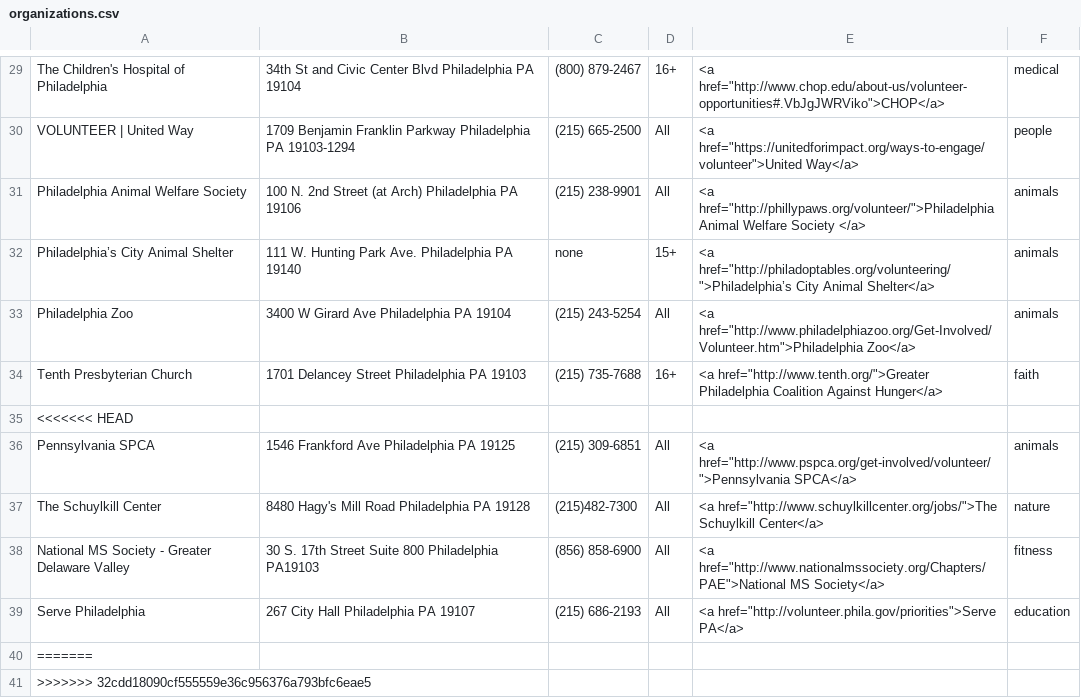
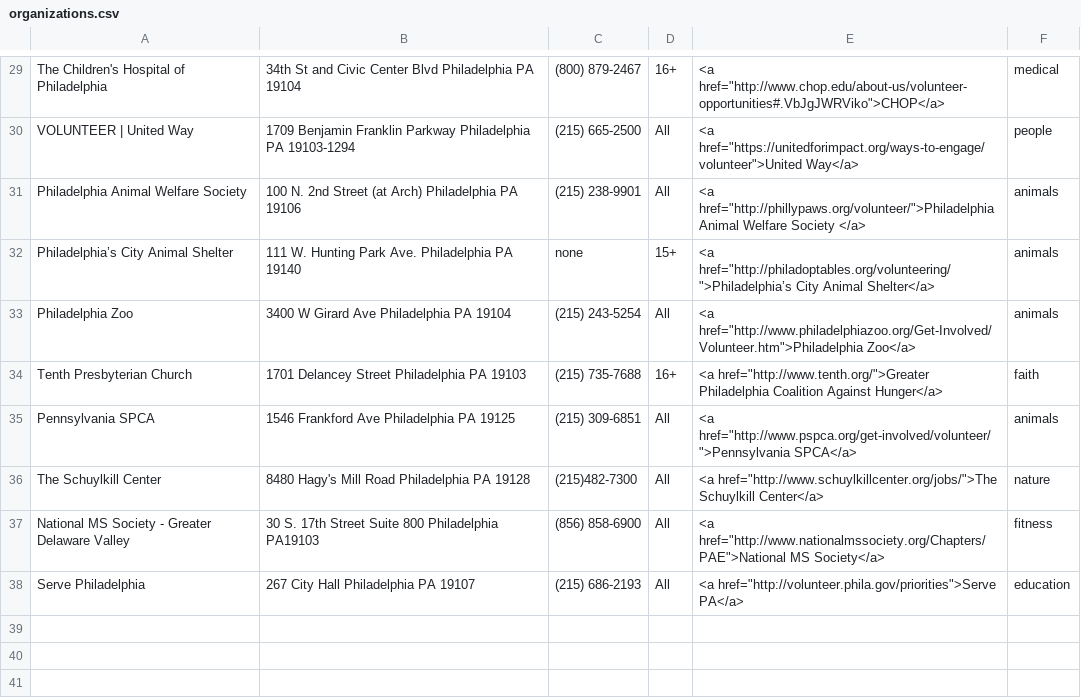
Before and after one commit to kaileeheller/volunteer_app, a CSV file: organizations.csv, drawn as a sheet; only a part is shown, gaps mark what is left out.

```diff
--- a/organizations.csv
+++ b/organizations.csv
@@ -34,3 +34,2 @@ Philadelphia Zoo, 3400 W Girard Ave Philadelphia PA 19104,(215) 243-5254, All, <
 Tenth Presbyterian Church, 1701 Delancey Street Philadelphia PA 19103,(215) 735-7688, 16+, <a href="http://www.tenth.org/">Greater Philadelphia Coalition Against Hunger</a>,faith
-<<<<<<< HEAD
 Pennsylvania SPCA,1546 Frankford Ave Philadelphia PA 19125,(215) 309-6851, All, <a href="http://www.pspca.org/get-involved/volunteer/">Pennsylvania SPCA</a>,animals
@@ -39,3 +38 @@ National MS Society - Greater Delaware Valley, 30 S. 17th Street Suite 800 Phila
 Serve Philadelphia,267 City Hall Philadelphia PA 19107 ,(215) 686-2193, All, <a href="http://volunteer.phila.gov/priorities">Serve PA</a>,education
-=======
->>>>>>> 32cdd18090cf555559e36c956376a793bfc6eae5
```
Also changed, not shown: 1 other file.
